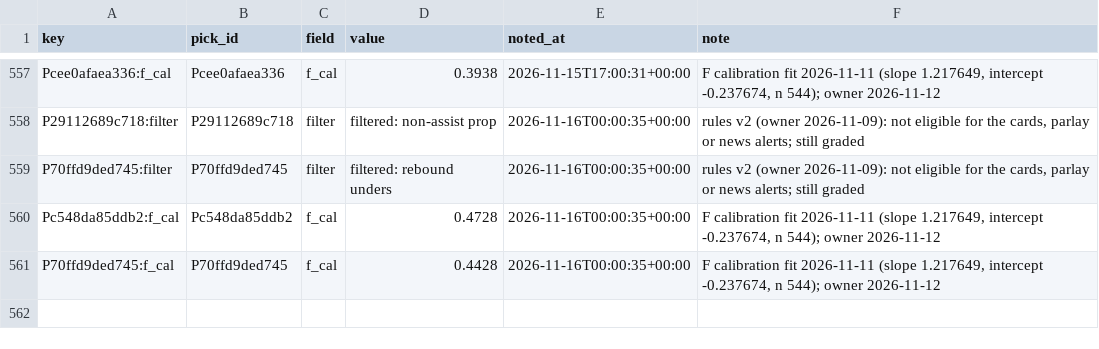
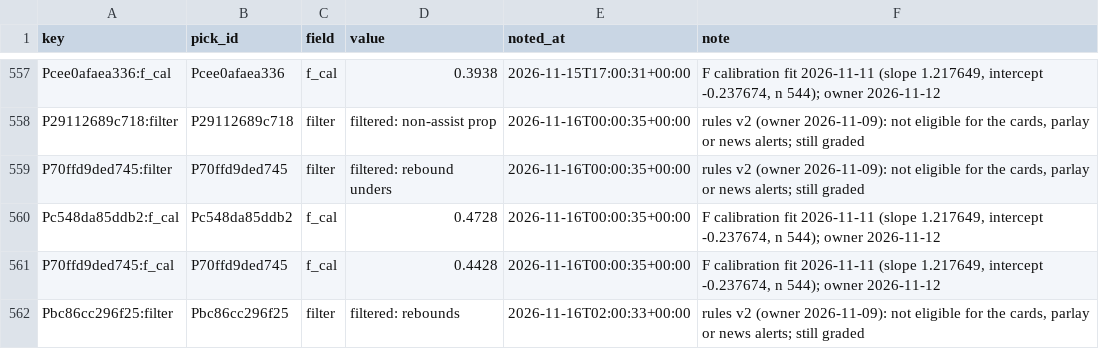
Before and after one commit to PirateKingInc/test-m11, a CSV file: ledger/annotations.csv, drawn as a sheet; only a part is shown, gaps mark what is left out; the diff names each change by its address in the sheet, - before the commit and + after, or states it on an @@ line.

```diff
--- a/ledger/annotations.csv
+++ b/ledger/annotations.csv
+row 562: Pbc86cc296f25:filter | Pbc86cc296f25 | filter | filtered: rebounds | 2026-11-16T02:00:33+00:00 | rules v2 (owner 2026-11-09): not eligible for the cards, parlay or news alerts; still graded
```
Also changed, not shown: ledger/engine_game_grades.csv, ledger/picks.csv, 6 other files.
